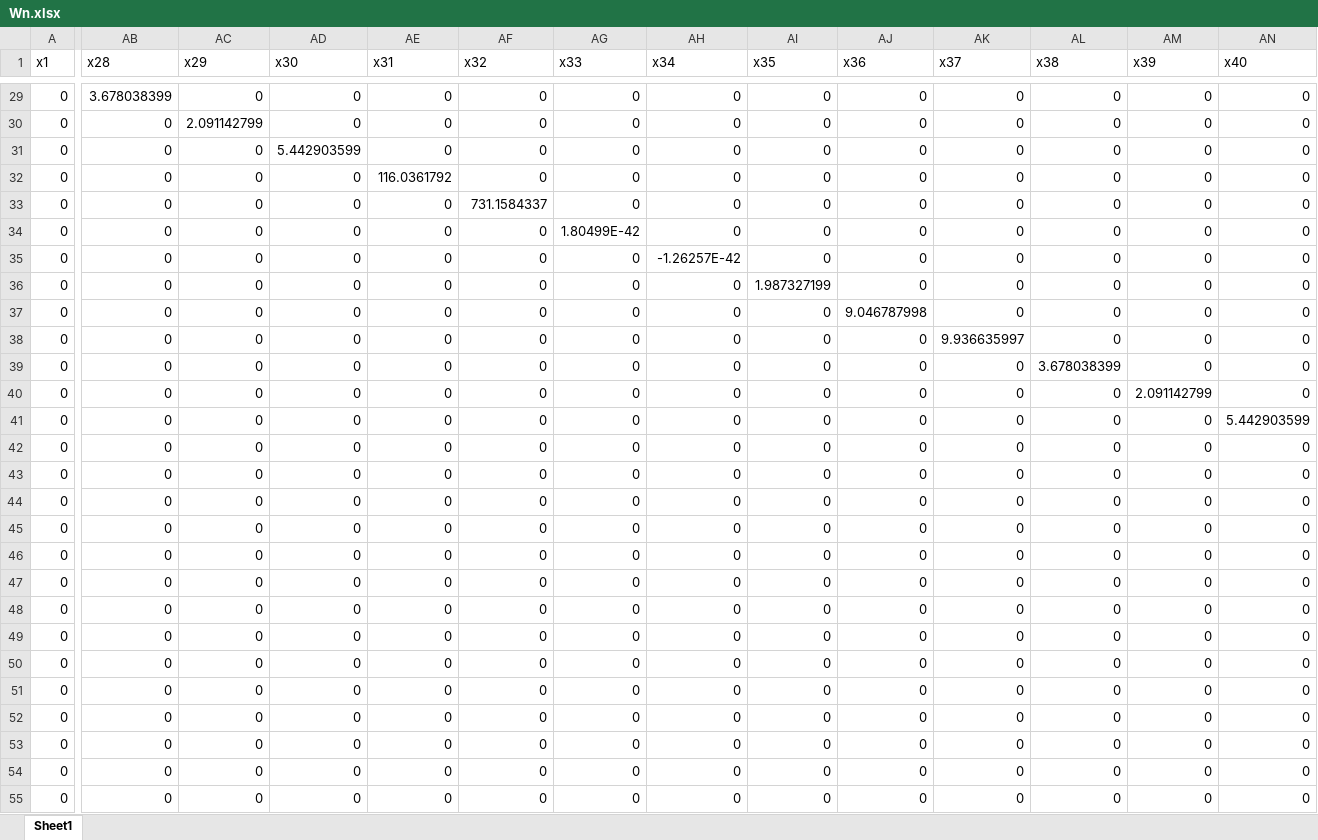
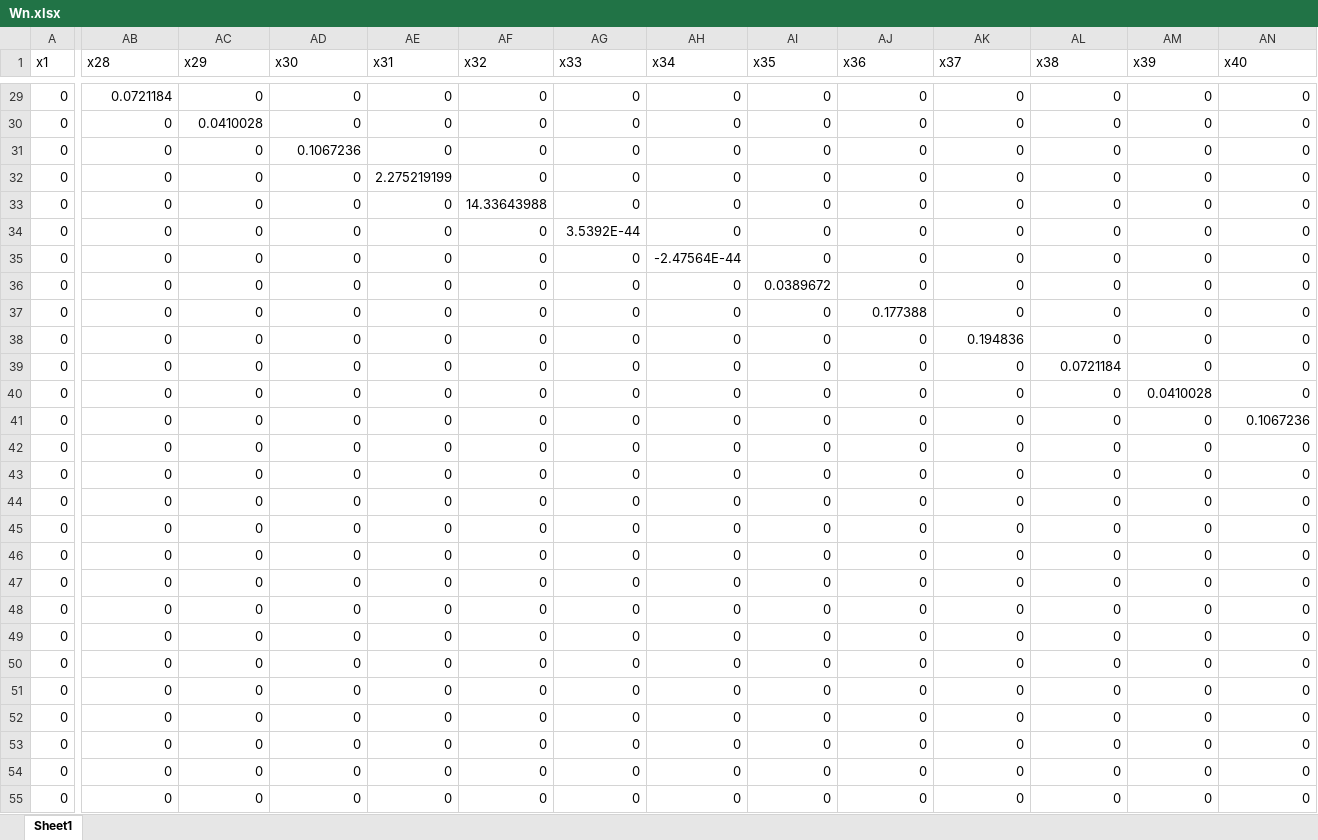
Before and after one commit to yoonsiko/MastersThesis, an Excel workbook: data/Wn.xlsx, sheet Sheet1, drawn as a sheet; only a part is shown, gaps mark what is left out; values as stored, in another font and other column widths than the file's, no borders; the diff covers the shown part only; the diff names each change by its address in the sheet, - before the commit and + after, or states it on an @@ line.

```diff
--- a/data/Wn.xlsx (sheet Sheet1)
+++ b/data/Wn.xlsx (sheet Sheet1)
-AB29 (x28): 3.678038399
+AB29 (x28): 0.0721184
-AC30 (x29): 2.091142799
+AC30 (x29): 0.0410028
-AD31 (x30): 5.442903599
+AD31 (x30): 0.1067236
-AE32 (x31): 116.0361792
+AE32 (x31): 2.275219199
-AF33 (x32): 731.1584337
+AF33 (x32): 14.33643988
-AG34 (x33): 1.80499E-42
+AG34 (x33): 3.5392E-44
-AH35 (x34): -1.26257E-42
+AH35 (x34): -2.47564E-44
-AI36 (x35): 1.987327199
+AI36 (x35): 0.0389672
-AJ37 (x36): 9.046787998
+AJ37 (x36): 0.177388
-AK38 (x37): 9.936635997
+AK38 (x37): 0.194836
-AL39 (x38): 3.678038399
+AL39 (x38): 0.0721184
-AM40 (x39): 2.091142799
+AM40 (x39): 0.0410028
-AN41 (x40): 5.442903599
+AN41 (x40): 0.1067236
```
Also changed, not shown: 170 edited cells elsewhere in this sheet, data/Wd.xlsx, 1 other file.
